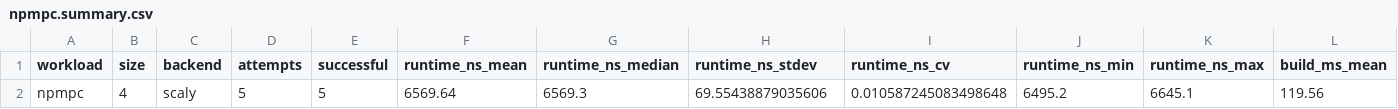
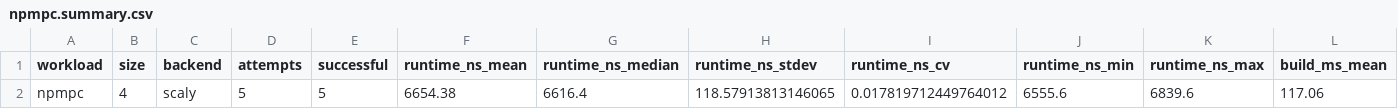
Before and after one commit to PREDICT-EPFL/scaly, a CSV file: internal/notes/perf_2026_10_09_forward/data/after/sweep/npmpc/npmpc.summary.csv, drawn as a sheet; only a part is shown; removed rows and columns are numbered as before the commit, all else as after; rows hold the shown columns only; the diff names each change by its address in the sheet, - before the commit and + after, or states it on an @@ line.

```diff
--- a/internal/notes/perf_2026_10_09_forward/data/after/sweep/npmpc/npmpc.summary.csv
+++ b/internal/notes/perf_2026_10_09_forward/data/after/sweep/npmpc/npmpc.summary.csv
-row 2: npmpc | 4 | scaly | 5 | 5 | 6569.64 | 6569.3 | 69.55438879035606 | 0.010587245083498648 | 6495.2 | 6645.1 | 119.56
+row 2: npmpc | 4 | scaly | 5 | 5 | 6654.38 | 6616.4 | 118.57913813146065 | 0.017819712449764012 | 6555.6 | 6839.6 | 117.06
```
Also changed, not shown: internal/notes/perf_2026_10_09_forward/data/after/sweep/npmpc_jac/npmpc_jac.csv, internal/notes/perf_2026_10_09_forward/data/after/sweep/npmpc_jac/npmpc_jac.summary.csv, 35 other files.
